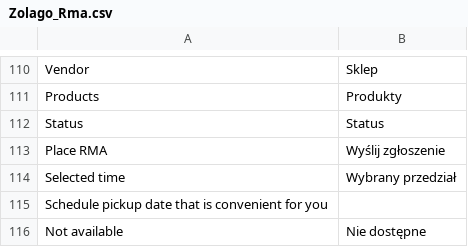
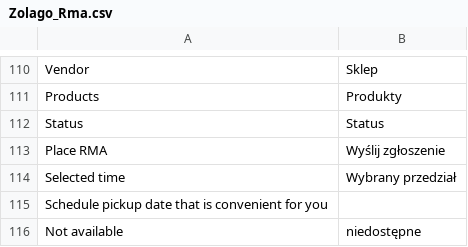
Before and after one commit to stanislawantoniak/maax, a CSV file: app/locale/pl_PL/Zolago_Rma.csv, drawn as a sheet; only a part is shown, gaps mark what is left out.

```diff
--- a/app/locale/pl_PL/Zolago_Rma.csv
+++ b/app/locale/pl_PL/Zolago_Rma.csv
@@ -115,2 +115,2 @@
 "Schedule pickup date that is convenient for you",""
-"Not available", "Nie dostępne"
+"Not available", "niedostępne"
```
Also changed, not shown: 2 other files.
